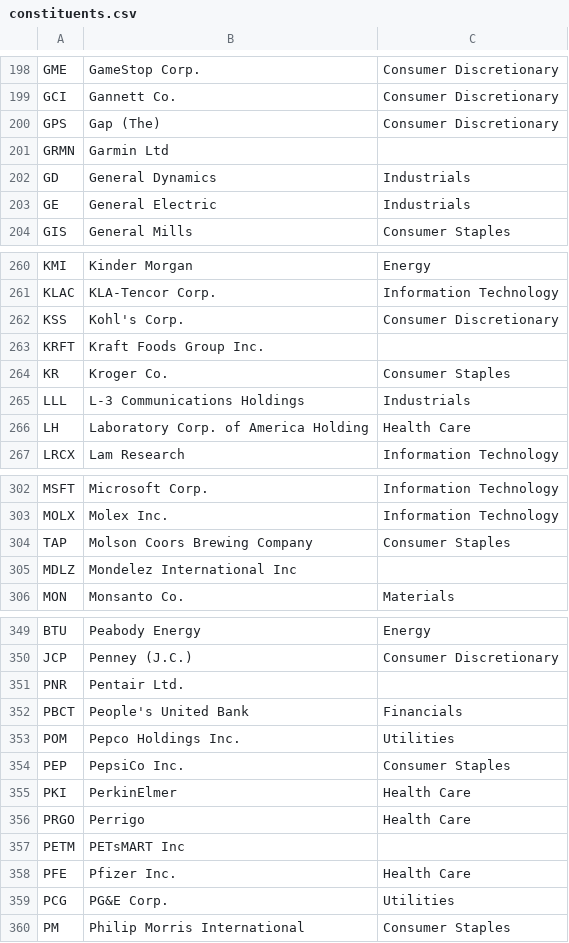
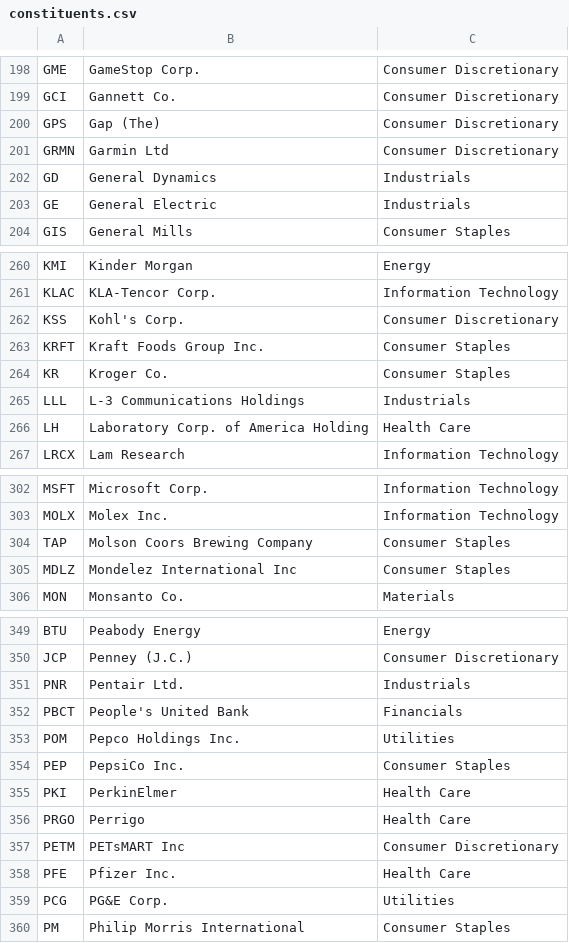
Before and after one commit to datasets/s-and-p-500-companies, a CSV file: data/constituents.csv, drawn as a sheet; only a part is shown, gaps mark what is left out; the diff covers the shown part only.

```diff
--- a/data/constituents.csv
+++ b/data/constituents.csv
@@ -200,3 +200,3 @@ GCI,Gannett Co.,Consumer Discretionary
 GPS,Gap (The),Consumer Discretionary
-GRMN,Garmin Ltd
+GRMN,Garmin Ltd,Consumer Discretionary
 GD,General Dynamics,Industrials
@@ -262,3 +262,3 @@ KLAC,KLA-Tencor Corp.,Information Technology
 KSS,Kohl's Corp.,Consumer Discretionary
-KRFT,Kraft Foods Group Inc.
+KRFT,Kraft Foods Group Inc.,Consumer Staples
 KR,Kroger Co.,Consumer Staples
@@ -304,3 +304,3 @@ MOLX,Molex Inc.,Information Technology
 TAP,Molson Coors Brewing Company,Consumer Staples
-MDLZ,Mondelez International Inc
+MDLZ,Mondelez International Inc,Consumer Staples
 MON,Monsanto Co.,Materials
@@ -350,3 +350,3 @@ BTU,Peabody Energy,Energy
 JCP,Penney (J.C.),Consumer Discretionary
-PNR,Pentair Ltd.
+PNR,Pentair Ltd.,Industrials
 PBCT,People's United Bank,Financials
@@ -356,3 +356,3 @@ PKI,PerkinElmer,Health Care
 PRGO,Perrigo,Health Care
-PETM,PETsMART Inc
+PETM,PETsMART Inc,Consumer Discretionary
 PFE,Pfizer Inc.,Health Care
```
Also changed, not shown: 9 edited cells elsewhere in this file.
